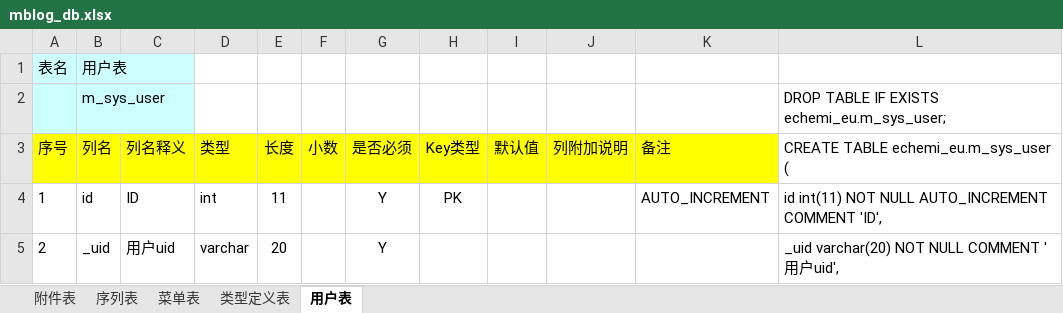
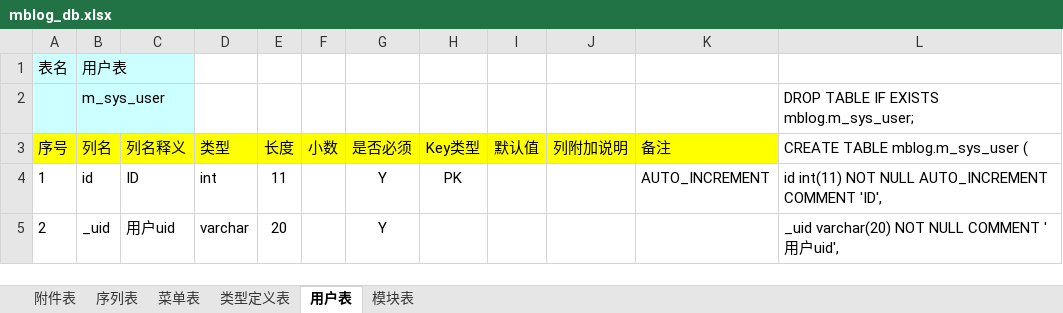
Before and after one commit to MiniBlog/m_blog_management, an Excel workbook: nt/mblog_db.xlsx, sheet 用户表, drawn as a sheet; only a part is shown; values as stored, in another font and other column widths than the file's, no borders; the diff names each change by its address in the sheet, - before the commit and + after, or states it on an @@ line.

```diff
--- a/nt/mblog_db.xlsx (sheet 用户表)
+++ b/nt/mblog_db.xlsx (sheet 用户表)
+sheet tab: 模块表
-L2 (CREATE TABLE mblog.m_sys_user (): DROP TABLE IF EXISTS echemi_eu.m_sys_user;
+L2 (CREATE TABLE mblog.m_sys_user (): DROP TABLE IF EXISTS mblog.m_sys_user;
-L3: CREATE TABLE echemi_eu.m_sys_user (
+L3: CREATE TABLE mblog.m_sys_user (
```
Also changed, not shown: sheet 序列表, sheet 附件表, sheet 类型定义表, sheet 菜单表, 4 other files.
